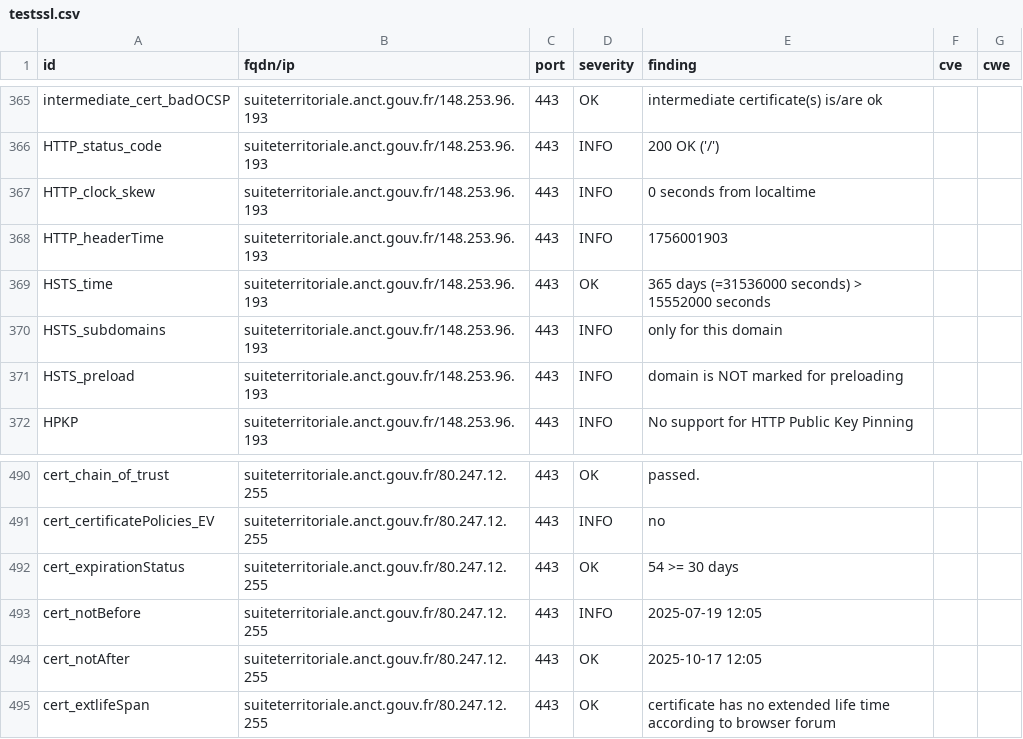
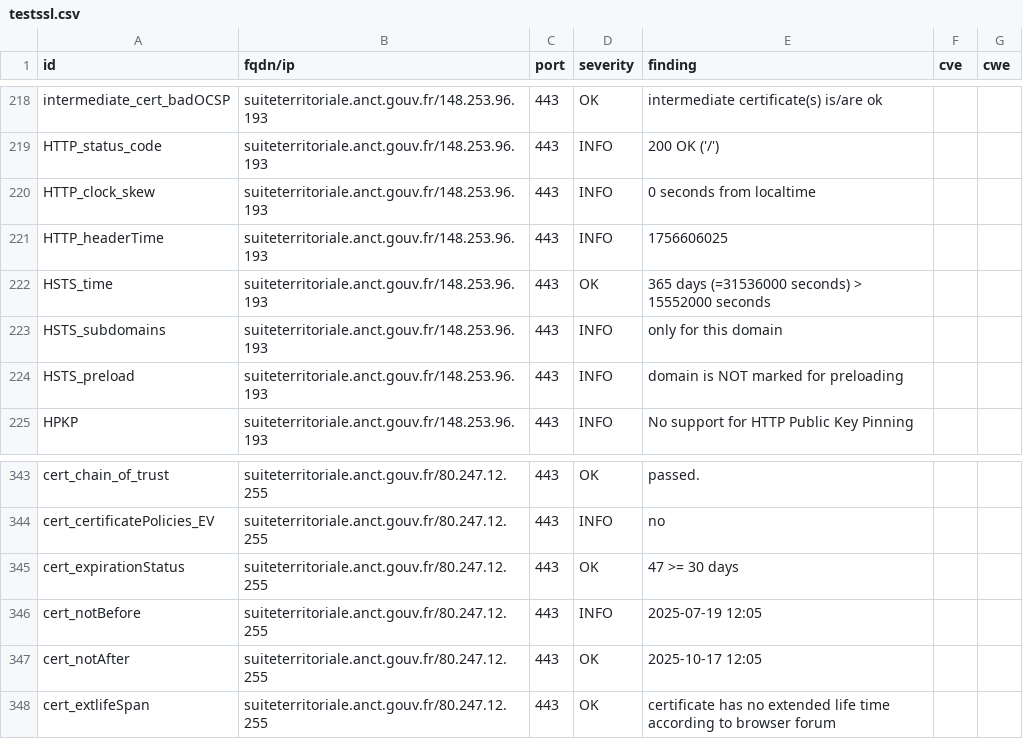
Before and after one commit to incubateur-territoires/dashlord, a CSV file: results/aHR0cHM6Ly9zdWl0ZXRlcnJpdG9yaWFsZS5hbmN0LmdvdXYuZnIv/testssl.csv, drawn as a sheet; only a part is shown, gaps mark what is left out; the diff covers the shown part only.

```diff
--- a/results/aHR0cHM6Ly9zdWl0ZXRlcnJpdG9yaWFsZS5hbmN0LmdvdXYuZnIv/testssl.csv
+++ b/results/aHR0cHM6Ly9zdWl0ZXRlcnJpdG9yaWFsZS5hbmN0LmdvdXYuZnIv/testssl.csv
@@ -367,3 +220,3 @@
 "HTTP_clock_skew","suiteterritoriale.anct.gouv.fr/148.253.96.193","443","INFO","0 seconds from localtime","",""
-"HTTP_headerTime","suiteterritoriale.anct.gouv.fr/148.253.96.193","443","INFO","1756001903","",""
+"HTTP_headerTime","suiteterritoriale.anct.gouv.fr/148.253.96.193","443","INFO","1756606025","",""
 "HSTS_time","suiteterritoriale.anct.gouv.fr/148.253.96.193","443","OK","365 days (=31536000 seconds) > 15552000 seconds","",""
@@ -491,3 +344,3 @@
 "cert_certificatePolicies_EV","suiteterritoriale.anct.gouv.fr/80.247.12.255","443","INFO","no","",""
-"cert_expirationStatus","suiteterritoriale.anct.gouv.fr/80.247.12.255","443","OK","54 >= 30 days","",""
+"cert_expirationStatus","suiteterritoriale.anct.gouv.fr/80.247.12.255","443","OK","47 >= 30 days","",""
 "cert_notBefore","suiteterritoriale.anct.gouv.fr/80.247.12.255","443","INFO","2025-07-19 12:05","",""
```
Also changed, not shown: 2 added rows, 2 removed rows, 145 moved rows and 7 edited cells elsewhere in this file, 8 other files.
